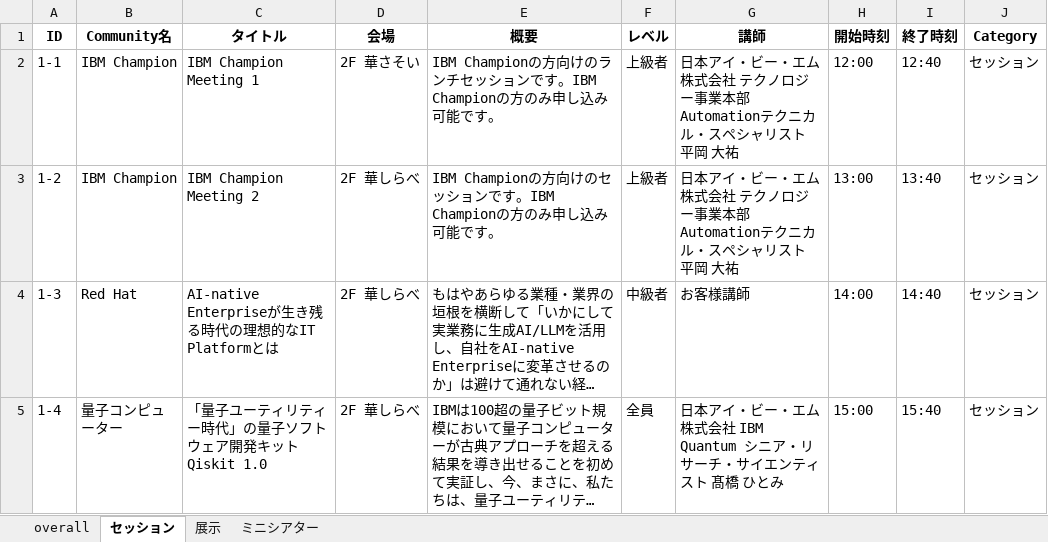
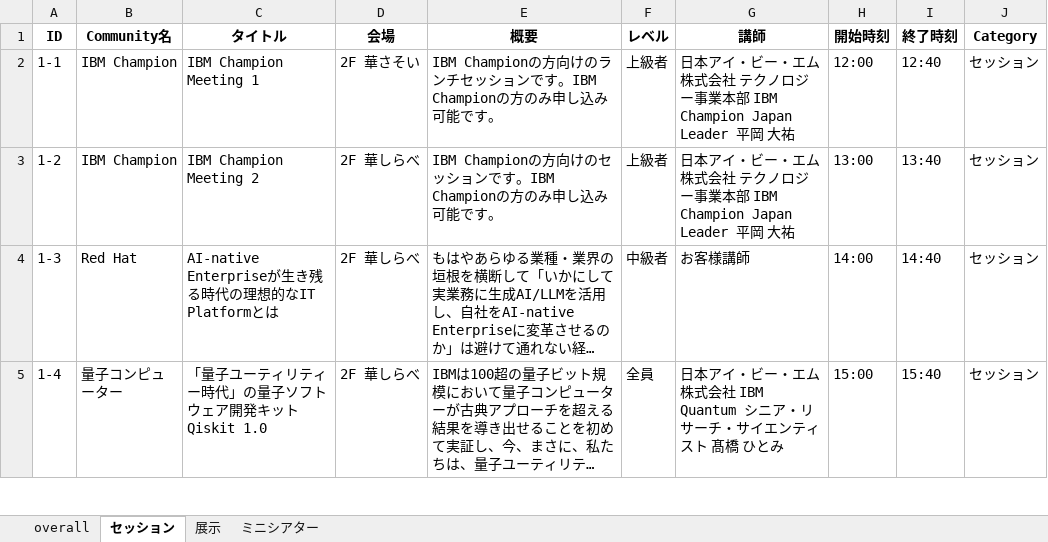
Before and after one commit to IBM/japan-technology, an Excel workbook: techxchange/2024-watsonx-handson-1/data/TechXchangeJapan2024.xlsx, sheet セッション, drawn as a sheet; only a part is shown; long unchanged cells end in …; values as stored, in another font and other column widths than the file's, no borders; the diff covers the shown part only; the diff names each change by its address in the sheet, - before the commit and + after, or states it on an @@ line.

Commit message:
update data

```diff
--- a/techxchange/2024-watsonx-handson-1/data/TechXchangeJapan2024.xlsx (sheet セッション)
+++ b/techxchange/2024-watsonx-handson-1/data/TechXchangeJapan2024.xlsx (sheet セッション)
-G2:G3 (講師): …業本部 Automationテクニカル・スペシャリスト 平岡 大…
+G2:G3 (講師): …業本部 IBM Champion Japan Leader 平岡 大…
```
Also changed, not shown: 9 edited cells elsewhere in this sheet, sheet overall.
